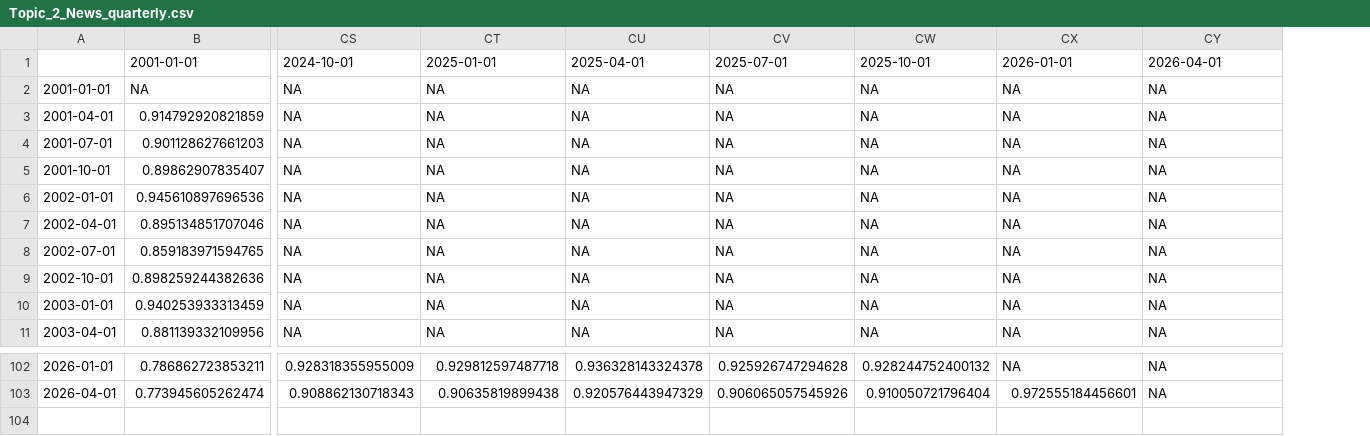
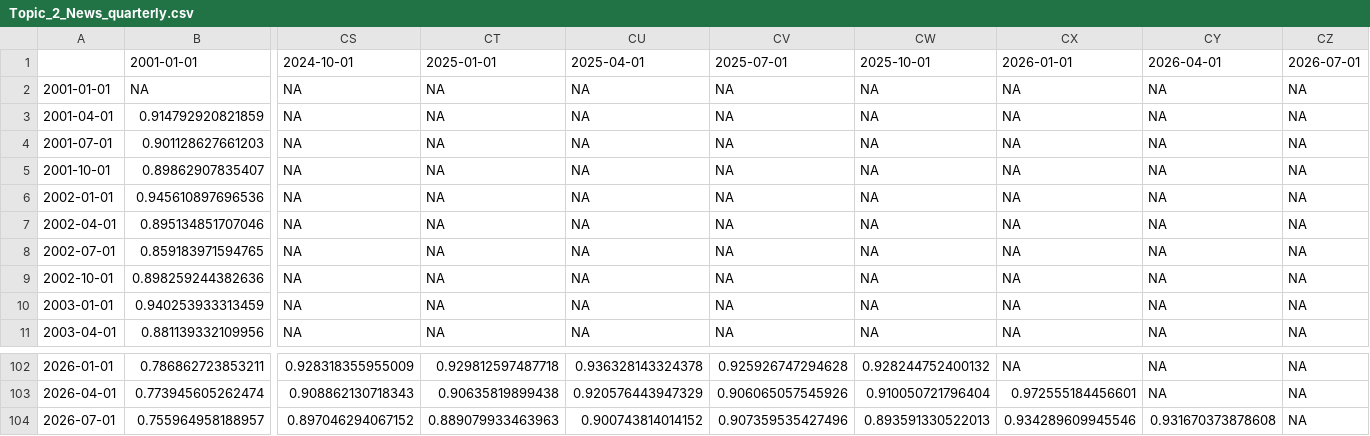
Before and after one commit to JonasRieger/ipi, a CSV file: analysis/intra_topic_cosine/Topic_2_News_quarterly.csv, drawn as a sheet; only a part is shown, gaps mark what is left out; rows hold the shown columns only; the diff names each change by its address in the sheet, - before the commit and + after, or states it on an @@ line.

```diff
--- a/analysis/intra_topic_cosine/Topic_2_News_quarterly.csv
+++ b/analysis/intra_topic_cosine/Topic_2_News_quarterly.csv
+column CZ, rows 1-11: 2026-07-01 | NA | NA | NA | NA | NA | NA | NA | NA | NA | NA; rows 102-103: NA | NA
+row 104: 2026-07-01 | 0.755964958188957 | 0.897046294067152 | 0.889079933463963 | 0.900743814014152 | 0.907359535427496 | 0.893591330522013 | 0.934289609945546 | 0.931670373878608 | NA
```
Also changed, not shown: analysis/intra_topic_cosine/Topic_3_Emerging_Markets_quarterly.csv, analysis/intra_topic_cosine/Topic_4_Eurozone_quarterly.csv, 47 other files.
